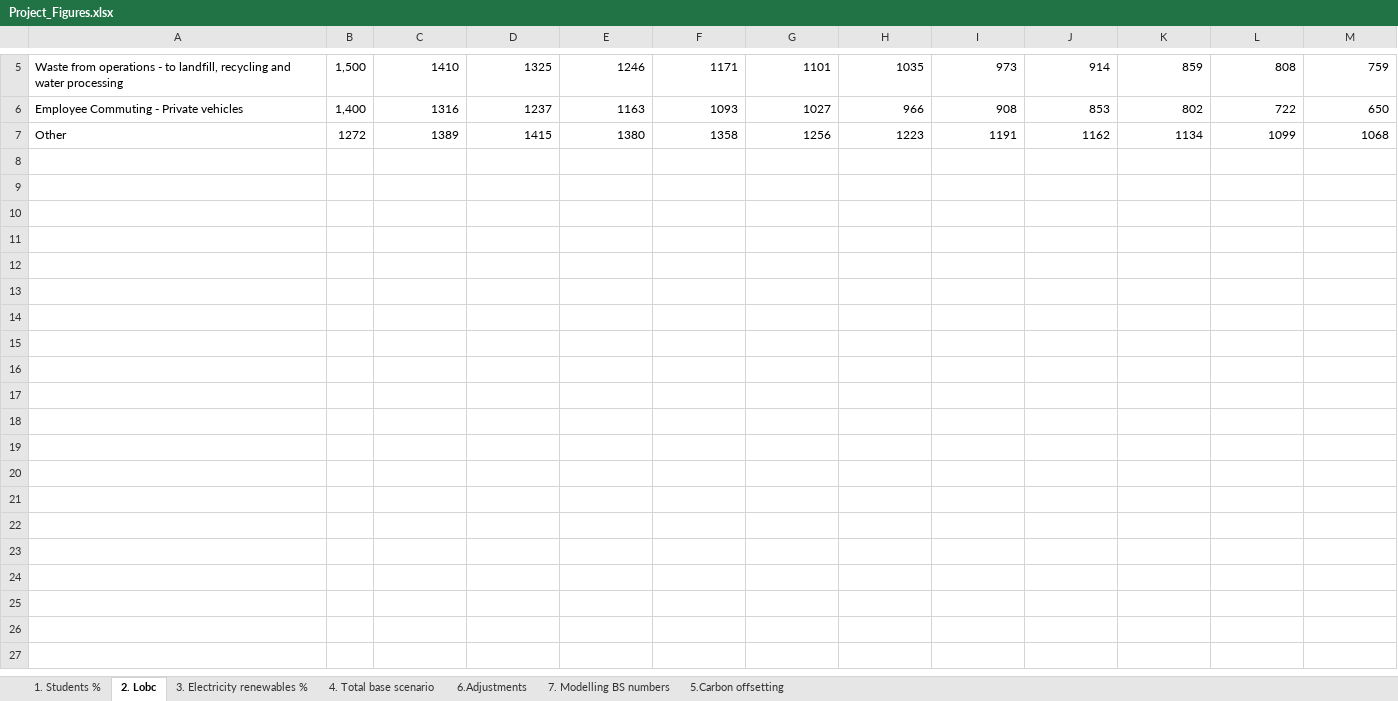
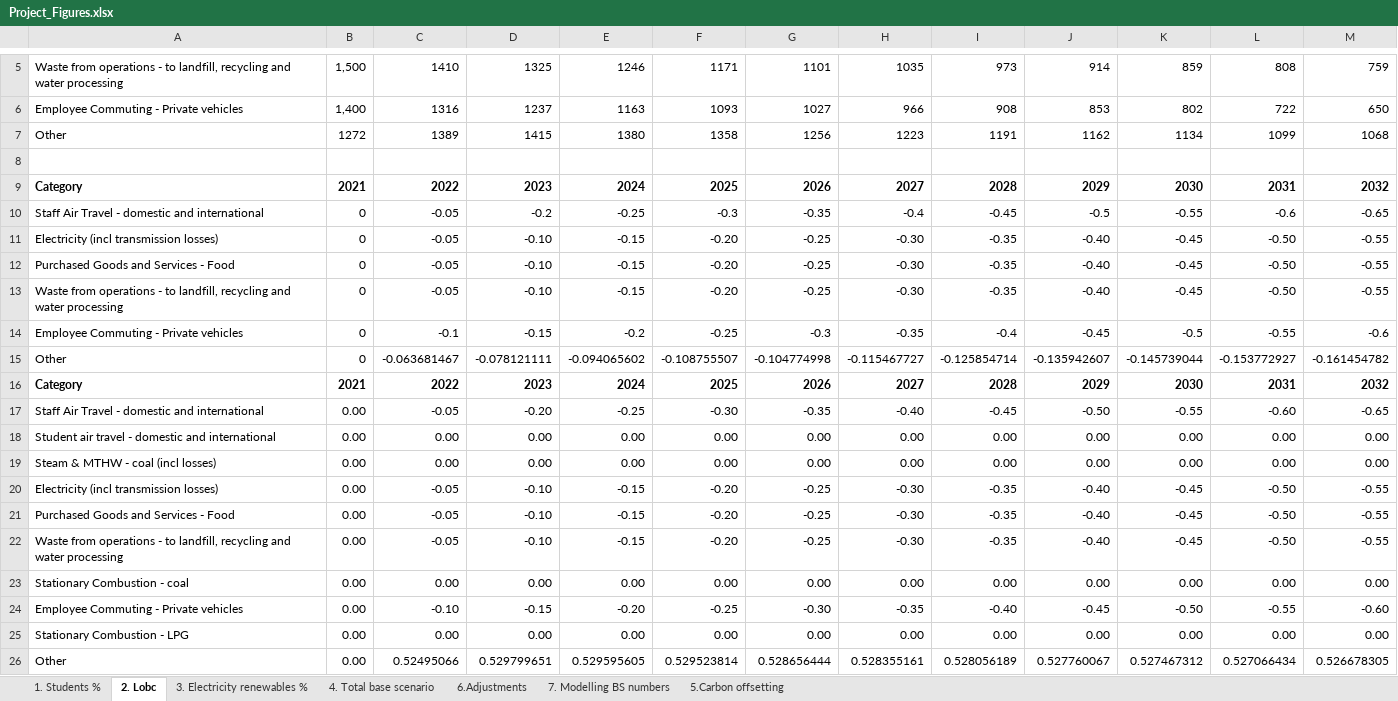
Before and after one commit to jonathan653/ghg-app, an Excel workbook: ghg-app/Project_Figures.xlsx, sheet 2. Lobc, drawn as a sheet; only a part is shown, gaps mark what is left out; values as stored, in another font and other column widths than the file's, no borders; the diff names each change by its address in the sheet, - before the commit and + after, or states it on an @@ line.

```diff
--- a/ghg-app/Project_Figures.xlsx (sheet 2. Lobc)
+++ b/ghg-app/Project_Figures.xlsx (sheet 2. Lobc)
+row 8: (empty)
+row 9: Category | 2021 | 2022 | 2023 | 2024 | 2025 | 2026 | 2027 | 2028 | 2029 | 2030 | 2031 | 2032
+row 10: Staff Air Travel - domestic and international | 0 | -0.05 | -0.2 | -0.25 | -0.3 | -0.35 | -0.4 | -0.45 | -0.5 | -0.55 | -0.6 | -0.65
+row 11: Electricity (incl transmission losses) | 0 | -0.05 | -0.10 | -0.15 | -0.20 | -0.25 | -0.30 | -0.35 | -0.40 | -0.45 | -0.50 | -0.55
+row 12: Purchased Goods and Services - Food | 0 | -0.05 | -0.10 | -0.15 | -0.20 | -0.25 | -0.30 | -0.35 | -0.40 | -0.45 | -0.50 | -0.55
+row 13: Waste from operations - to landfill, recycling and water processing | 0 | -0.05 | -0.10 | -0.15 | -0.20 | -0.25 | -0.30 | -0.35 | -0.40 | -0.45 | -0.50 | -0.55
+row 14: Employee Commuting - Private vehicles | 0 | -0.1 | -0.15 | -0.2 | -0.25 | -0.3 | -0.35 | -0.4 | -0.45 | -0.5 | -0.55 | -0.6
+row 15: Other | 0 | -0.063681467 | -0.078121111 | -0.094065602 | -0.108755507 | -0.104774998 | -0.115467727 | -0.125854714 | -0.135942607 | -0.145739044 | -0.153772927 | -0.161454782
+row 16: Category | 2021 | 2022 | 2023 | 2024 | 2025 | 2026 | 2027 | 2028 | 2029 | 2030 | 2031 | 2032
+row 17: Staff Air Travel - domestic and international | 0.00 | -0.05 | -0.20 | -0.25 | -0.30 | -0.35 | -0.40 | -0.45 | -0.50 | -0.55 | -0.60 | -0.65
+row 18: Student air travel - domestic and international | 0.00 | 0.00 | 0.00 | 0.00 | 0.00 | 0.00 | 0.00 | 0.00 | 0.00 | 0.00 | 0.00 | 0.00
+row 19: Steam & MTHW - coal (incl losses) | 0.00 | 0.00 | 0.00 | 0.00 | 0.00 | 0.00 | 0.00 | 0.00 | 0.00 | 0.00 | 0.00 | 0.00
+row 20: Electricity (incl transmission losses) | 0.00 | -0.05 | -0.10 | -0.15 | -0.20 | -0.25 | -0.30 | -0.35 | -0.40 | -0.45 | -0.50 | -0.55
+row 21: Purchased Goods and Services - Food | 0.00 | -0.05 | -0.10 | -0.15 | -0.20 | -0.25 | -0.30 | -0.35 | -0.40 | -0.45 | -0.50 | -0.55
+row 22: Waste from operations - to landfill, recycling and water processing | 0.00 | -0.05 | -0.10 | -0.15 | -0.20 | -0.25 | -0.30 | -0.35 | -0.40 | -0.45 | -0.50 | -0.55
+row 23: Stationary Combustion - coal | 0.00 | 0.00 | 0.00 | 0.00 | 0.00 | 0.00 | 0.00 | 0.00 | 0.00 | 0.00 | 0.00 | 0.00
+row 24: Employee Commuting - Private vehicles | 0.00 | -0.10 | -0.15 | -0.20 | -0.25 | -0.30 | -0.35 | -0.40 | -0.45 | -0.50 | -0.55 | -0.60
+row 25: Stationary Combustion - LPG | 0.00 | 0.00 | 0.00 | 0.00 | 0.00 | 0.00 | 0.00 | 0.00 | 0.00 | 0.00 | 0.00 | 0.00
+row 26: Other | 0.00 | 0.52495066 | 0.529799651 | 0.529595605 | 0.529523814 | 0.528656444 | 0.528355161 | 0.528056189 | 0.527760067 | 0.527467312 | 0.527066434 | 0.526678305
```
Also changed, not shown: sheet 3. Electricity renewables %, sheet 6.Adjustments, 1 other file.
